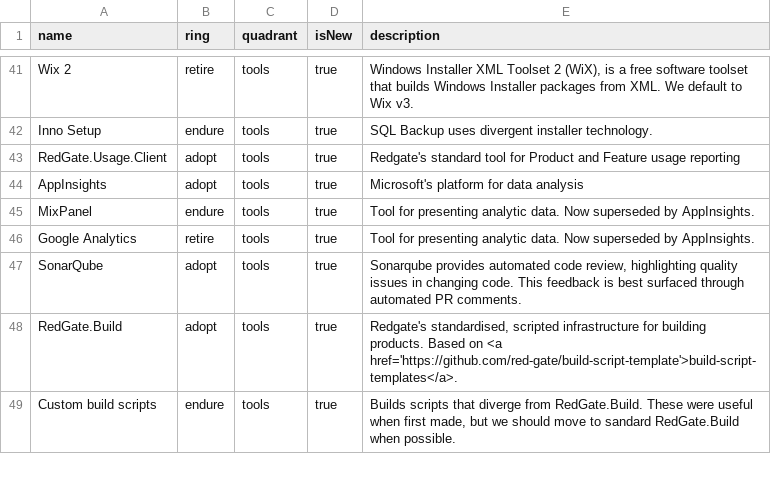
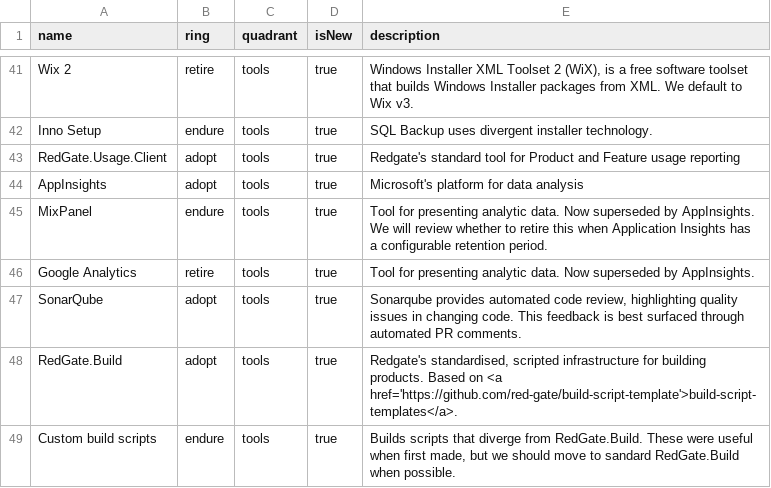
Before and after one commit to red-gate/Tech-Radar, a CSV file: radar.csv, drawn as a sheet; only a part is shown, gaps mark what is left out.

Commit message:
Add a bit more about the why for this.

```diff
--- a/radar.csv
+++ b/radar.csv
@@ -44,3 +44,3 @@ RedGate.Usage.Client,adopt,tools,true,"Redgate's standard tool for Product and F
 AppInsights,adopt,tools,true,"Microsoft's platform for data analysis"
-MixPanel,endure,tools,true,"Tool for presenting analytic data. Now superseded by AppInsights."
+MixPanel,endure,tools,true,"Tool for presenting analytic data. Now superseded by AppInsights. We will review whether to retire this when Application Insights has a configurable retention period."
 Google Analytics,retire,tools,true,"Tool for presenting analytic data. Now superseded by AppInsights."
```
